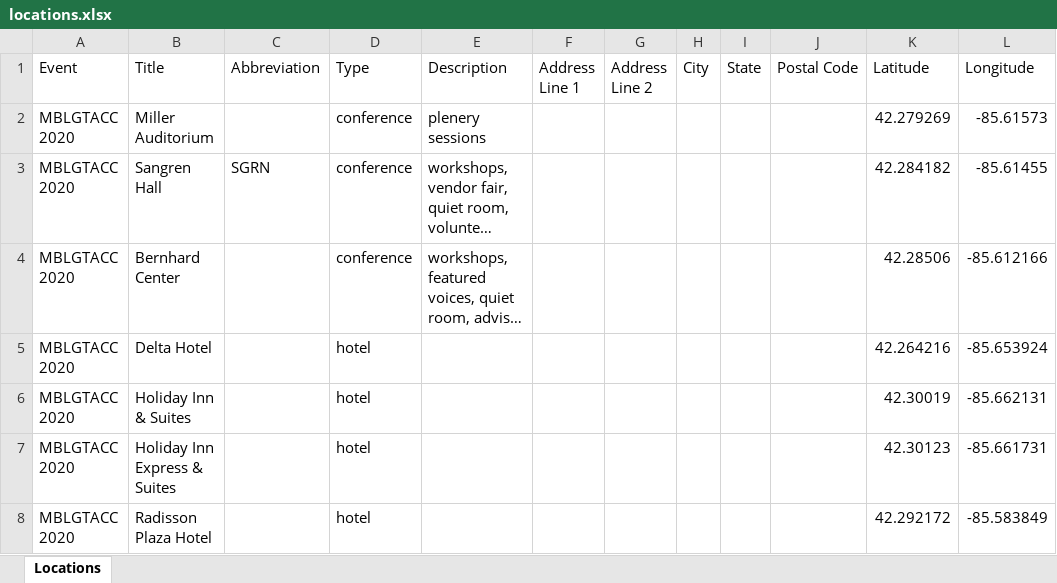
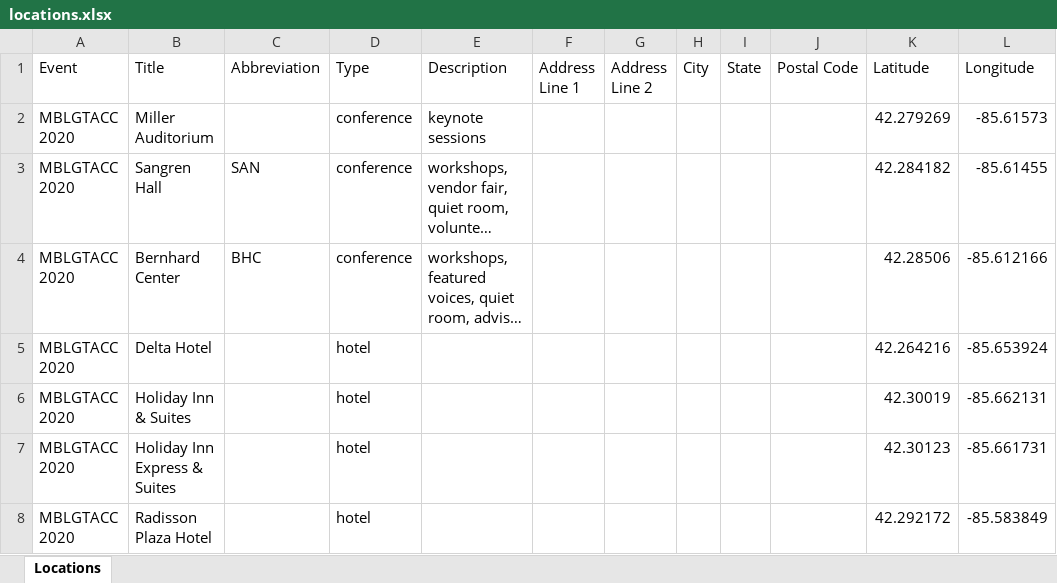
Before and after one commit to SGDInstitute/enterprise, an Excel workbook: public/documents/locations.xlsx, sheet Locations, drawn as a sheet; long unchanged cells end in …; values as stored, in another font and other column widths than the file's, no borders; the diff names each change by its address in the sheet, - before the commit and + after, or states it on an @@ line.

```diff
--- a/public/documents/locations.xlsx (sheet Locations)
+++ b/public/documents/locations.xlsx (sheet Locations)
-E2 (Description): plenery sessions
+E2 (Description): keynote sessions
-C3 (Abbreviation): SGRN
+C3 (Abbreviation): SAN
-C4 (Abbreviation): (empty)
+C4 (Abbreviation): BHC
```
Also changed, not shown: public/documents/floors.xlsx, public/documents/schedule.xlsx, 4 other files.
